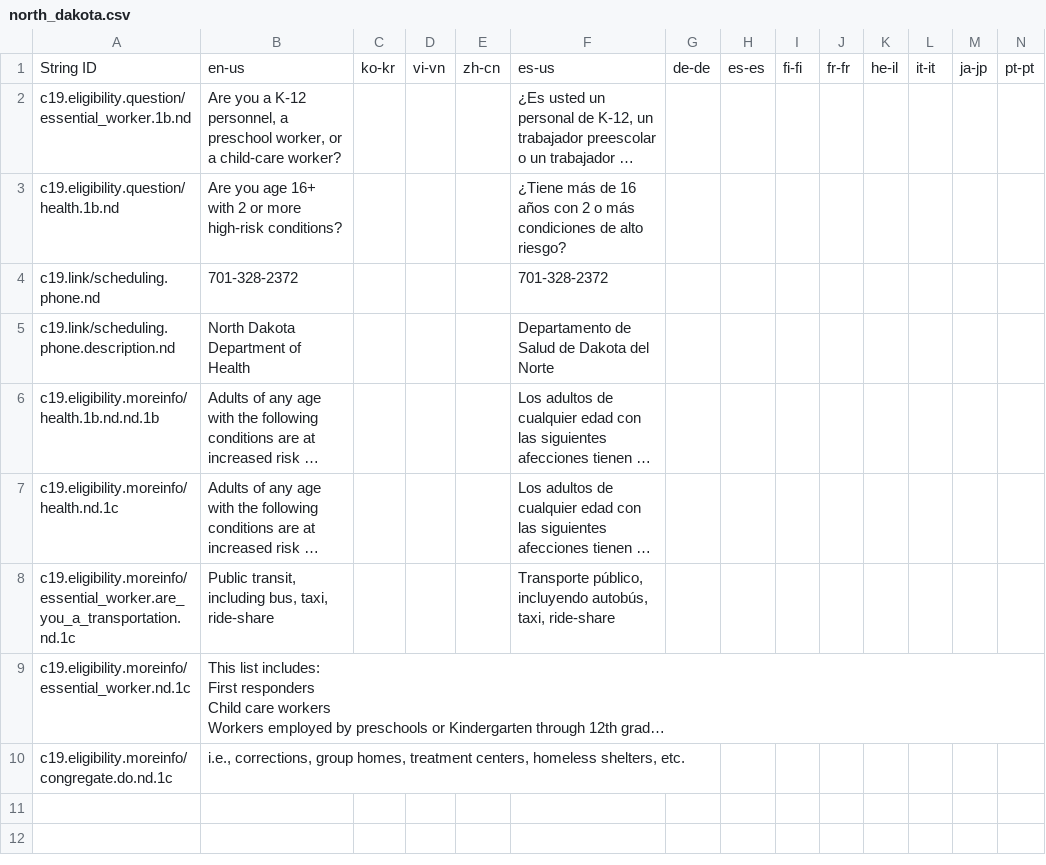
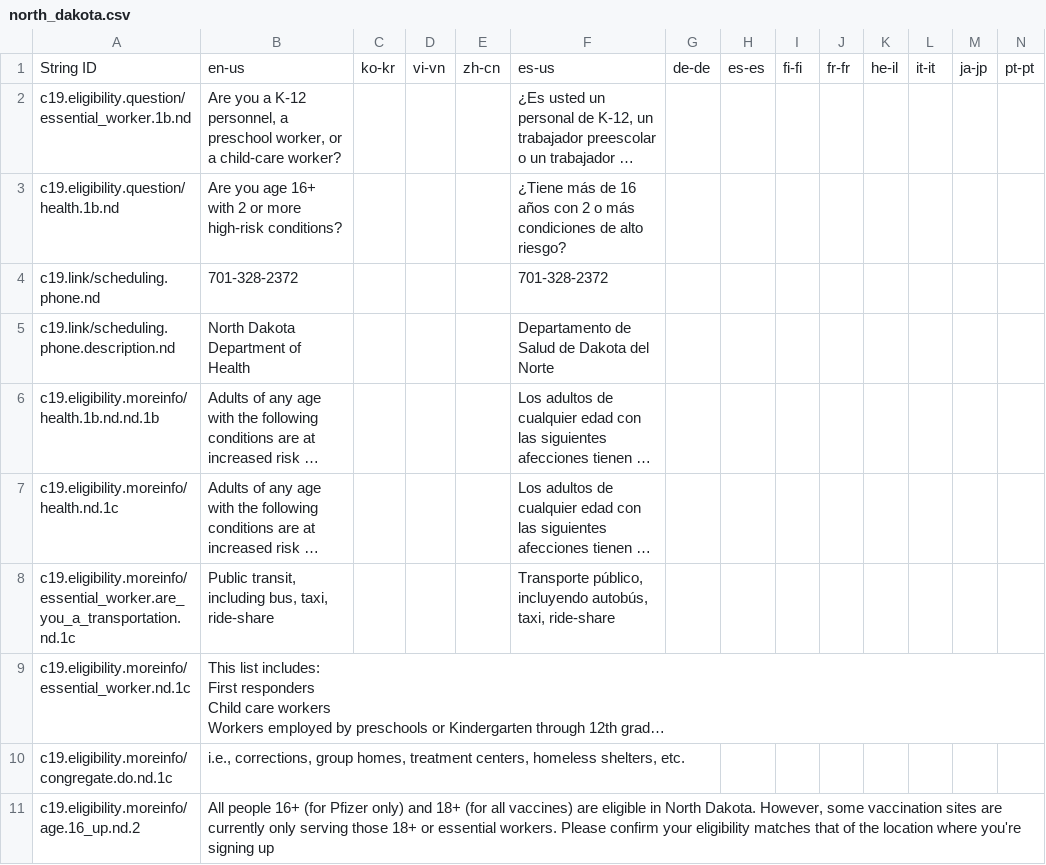
Before and after one commit to microsoft/covid-vaccine-bot, a CSV file: packages/plans/data/policies/north_dakota/north_dakota.csv, drawn as a sheet; only a part is shown; long unchanged cells end in …; rows hold the shown columns only; the diff names each change by its address in the sheet, - before the commit and + after, or states it on an @@ line.

Commit message:
updated north_dakota/north_dakota.csv

```diff
--- a/packages/plans/data/policies/north_dakota/north_dakota.csv
+++ b/packages/plans/data/policies/north_dakota/north_dakota.csv
+row 11: c19.eligibility.moreinfo/age.16_up.nd.2 | All people 16+ (for Pfizer only) and 18+ (for all vaccines) are eligible in North Dakota. However, some vaccination sites are currently only serving those 18+ or essential workers. Please confirm your eligibility matches that of the location where you're signing up
```
